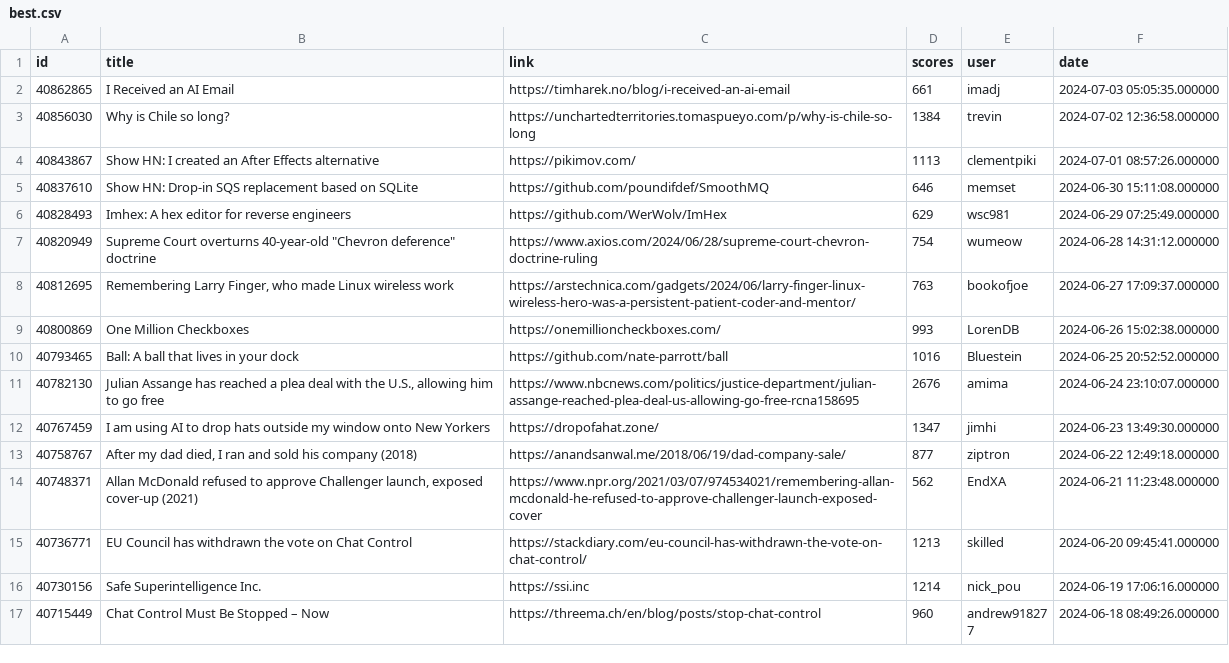
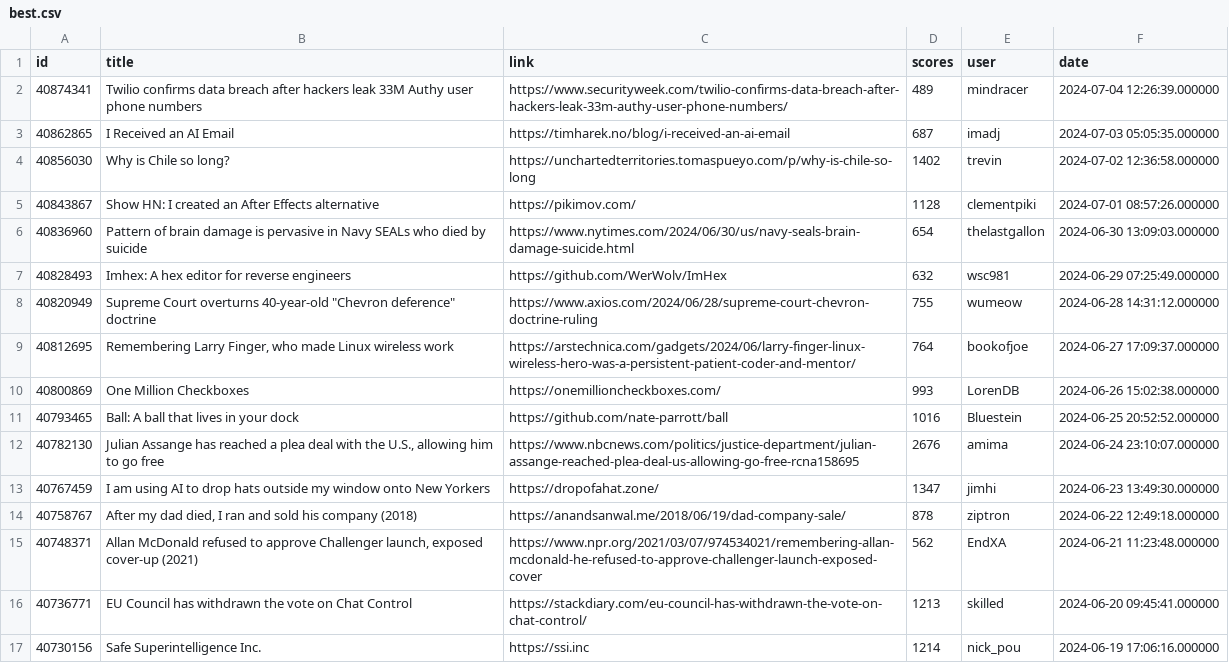
Before and after one commit to boda-sh/hacker-news-headlines, a CSV file: data/best.csv, drawn as a sheet; only a part is shown; the shorter side is filled out with more unchanged rows.

```diff
--- a/data/best.csv
+++ b/data/best.csv
@@ -1,9 +1,10 @@
 id,title,link,scores,user,date
-40862865,I Received an AI Email,https://timharek.no/blog/i-received-an-ai-email,661,imadj,2024-07-03 05:05:35.000000
-40856030,Why is Chile so long?,https://unchartedterritories.tomaspueyo.com/p/why-is-chile-so-long,1384,trevin,2024-07-02 12:36:58.000000
-40843867,Show HN: I created an After Effects alternative,https://pikimov.com/,1113,clementpiki,2024-07-01 08:57:26.000000
-40837610,Show HN: Drop-in SQS replacement based on SQLite,https://github.com/poundifdef/SmoothMQ,646,memset,2024-06-30 15:11:08.000000
-40828493,Imhex: A hex editor for reverse engineers,https://github.com/WerWolv/ImHex,629,wsc981,2024-06-29 07:25:49.000000
-40820949,"Supreme Court overturns 40-year-old ""Chevron deference"" doctrine",https://www.axios.com/2024/06/28/supreme-court-chevron-doctrine-ruling,754,wumeow,2024-06-28 14:31:12.000000
-40812695,"Remembering Larry Finger, who made Linux wireless work",https://arstechnica.com/gadgets/2024/06/larry-finger-linux-wireless-hero-was-a-persistent-patient-coder-and-mentor/,763,bookofjoe,2024-06-27 17:09:37.000000
+40874341,Twilio confirms data breach after hackers leak 33M Authy user phone numbers,https://www.securityweek.com/twilio-confirms-data-breach-after-hackers-leak-33m-authy-user-phone-numbers/,489,mindracer,2024-07-04 12:26:39.000000
+40862865,I Received an AI Email,https://timharek.no/blog/i-received-an-ai-email,687,imadj,2024-07-03 05:05:35.000000
+40856030,Why is Chile so long?,https://unchartedterritories.tomaspueyo.com/p/why-is-chile-so-long,1402,trevin,2024-07-02 12:36:58.000000
+40843867,Show HN: I created an After Effects alternative,https://pikimov.com/,1128,clementpiki,2024-07-01 08:57:26.000000
+40836960,Pattern of brain damage is pervasive in Navy SEALs who died by suicide,https://www.nytimes.com/2024/06/30/us/navy-seals-brain-damage-suicide.html,654,thelastgallon,2024-06-30 13:09:03.000000
+40828493,Imhex: A hex editor for reverse engineers,https://github.com/WerWolv/ImHex,632,wsc981,2024-06-29 07:25:49.000000
+40820949,"Supreme Court overturns 40-year-old ""Chevron deference"" doctrine",https://www.axios.com/2024/06/28/supreme-court-chevron-doctrine-ruling,755,wumeow,2024-06-28 14:31:12.000000
+40812695,"Remembering Larry Finger, who made Linux wireless work",https://arstechnica.com/gadgets/2024/06/larry-finger-linux-wireless-hero-was-a-persistent-patient-coder-and-mentor/,764,bookofjoe,2024-06-27 17:09:37.000000
 40800869,One Million Checkboxes,https://onemillioncheckboxes.com/,993,LorenDB,2024-06-26 15:02:38.000000
@@ -12,3 +13,3 @@ id,title,link,scores,user,date
 40767459,I am using AI to drop hats outside my window onto New Yorkers,https://dropofahat.zone/,1347,jimhi,2024-06-23 13:49:30.000000
-40758767,"After my dad died, I ran and sold his company (2018)",https://anandsanwal.me/2018/06/19/dad-company-sale/,877,ziptron,2024-06-22 12:49:18.000000
+40758767,"After my dad died, I ran and sold his company (2018)",https://anandsanwal.me/2018/06/19/dad-company-sale/,878,ziptron,2024-06-22 12:49:18.000000
 40748371,"Allan McDonald refused to approve Challenger launch, exposed cover-up (2021)",https://www.npr.org/2021/03/07/974534021/remembering-allan-mcdonald-he-refused-to-approve-challenger-launch-exposed-cover,562,EndXA,2024-06-21 11:23:48.000000
```
Also changed, not shown: data/yt.csv, 4 other files.
